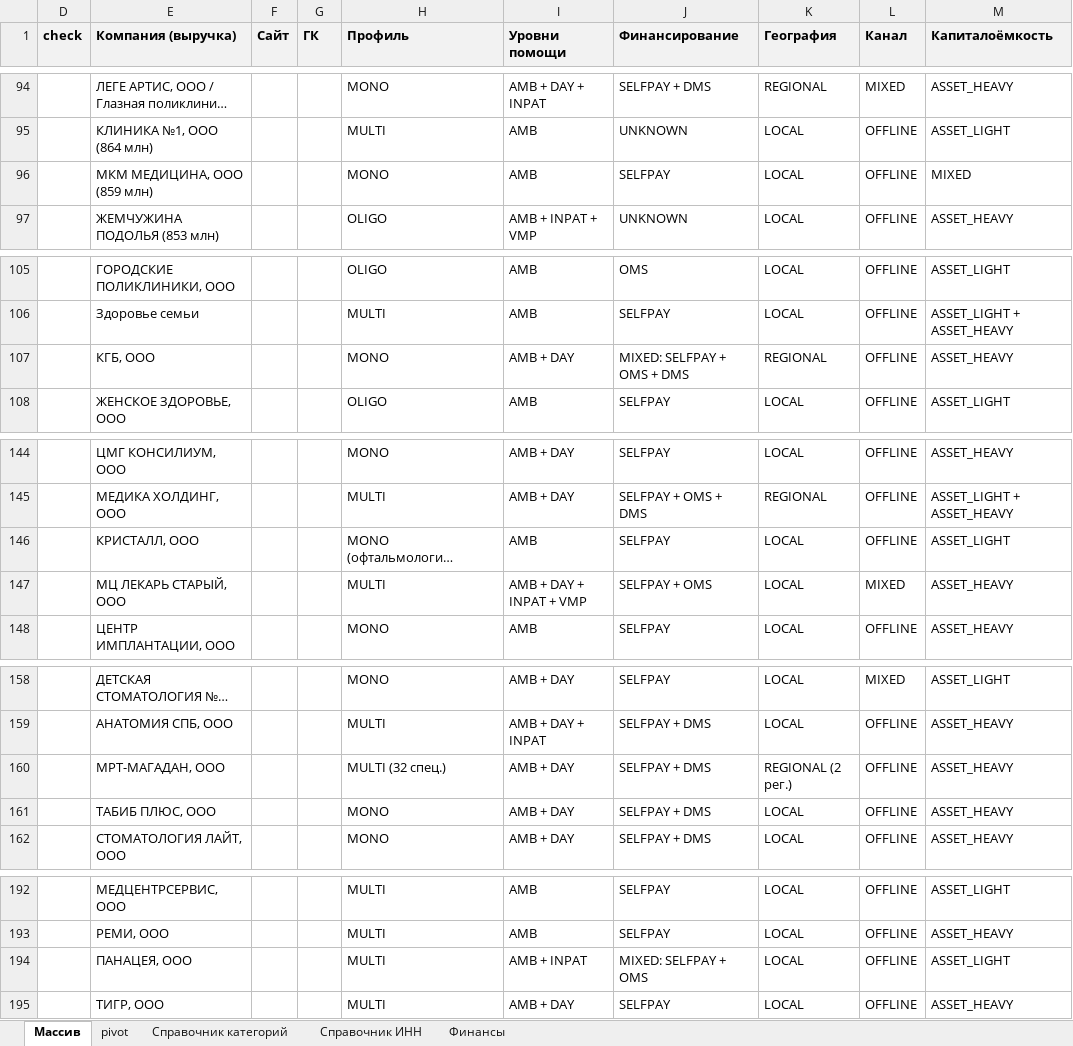
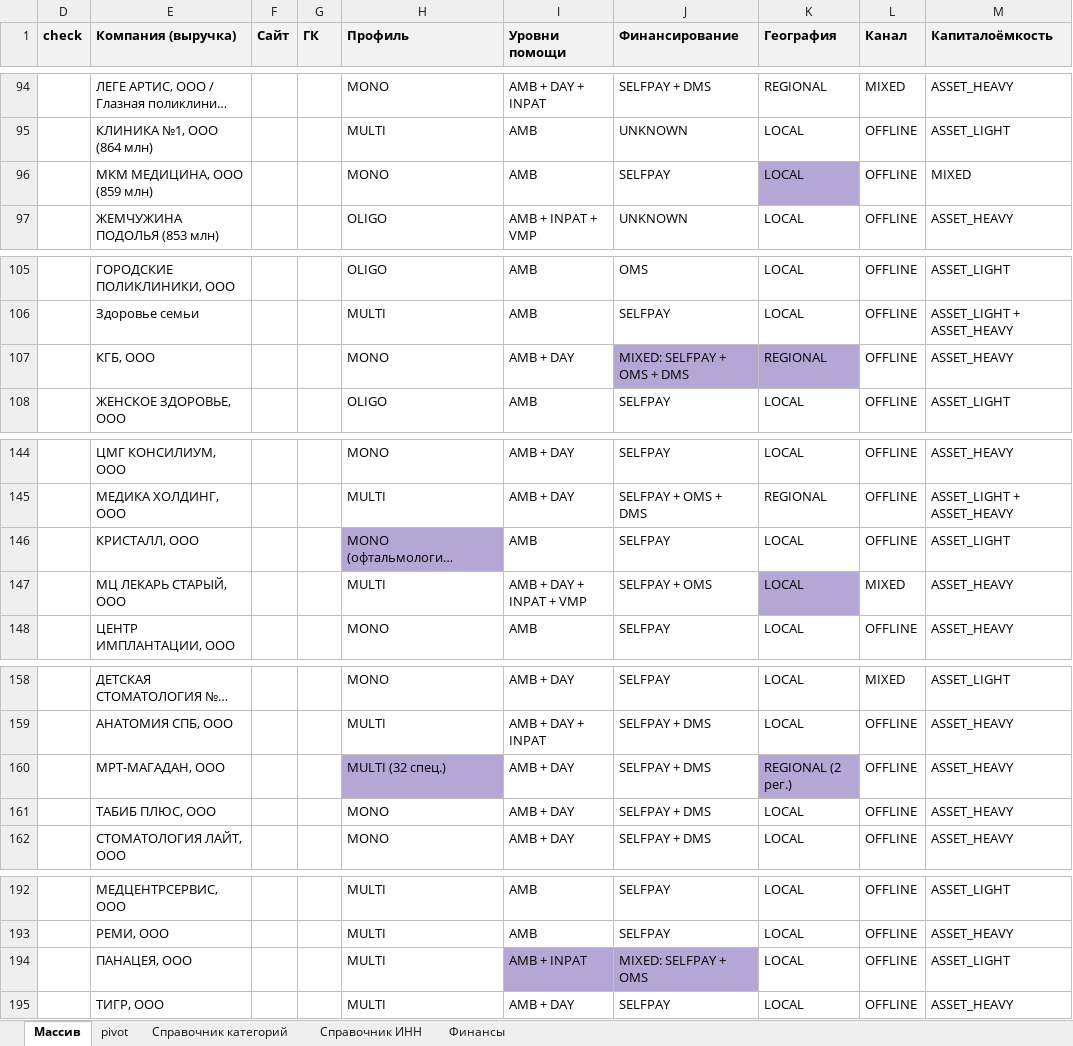
Before and after one commit to ddinnovationhub/Chistaya_kozha_research, an Excel workbook: output/Типизация_проверка_партия1_2026-09-15.xlsx, sheet Массив, drawn as a sheet; only a part is shown, gaps mark what is left out; long unchanged cells end in …; values as stored, in another font and other column widths than the file's, no borders; conditional formats not drawn; the diff covers the shown part only; the diff names each change by its address in the sheet, - before the commit and + after, or states it on an @@ line.

```diff
--- a/output/Типизация_проверка_партия1_2026-09-15.xlsx (sheet Массив)
+++ b/output/Типизация_проверка_партия1_2026-09-15.xlsx (sheet Массив)
-K96 fill: none
+K96 fill: #B4A7D6
-J107:K107 fill: none
+J107:K107 fill: #B4A7D6
-H146 fill: none
+H146 fill: #B4A7D6
-K147 fill: none
+K147 fill: #B4A7D6
-H160 fill: none
+H160 fill: #B4A7D6
-K160 fill: none
+K160 fill: #B4A7D6
-I194:J194 fill: none
+I194:J194 fill: #B4A7D6
```
Also changed, not shown: cell formats elsewhere in this sheet.
